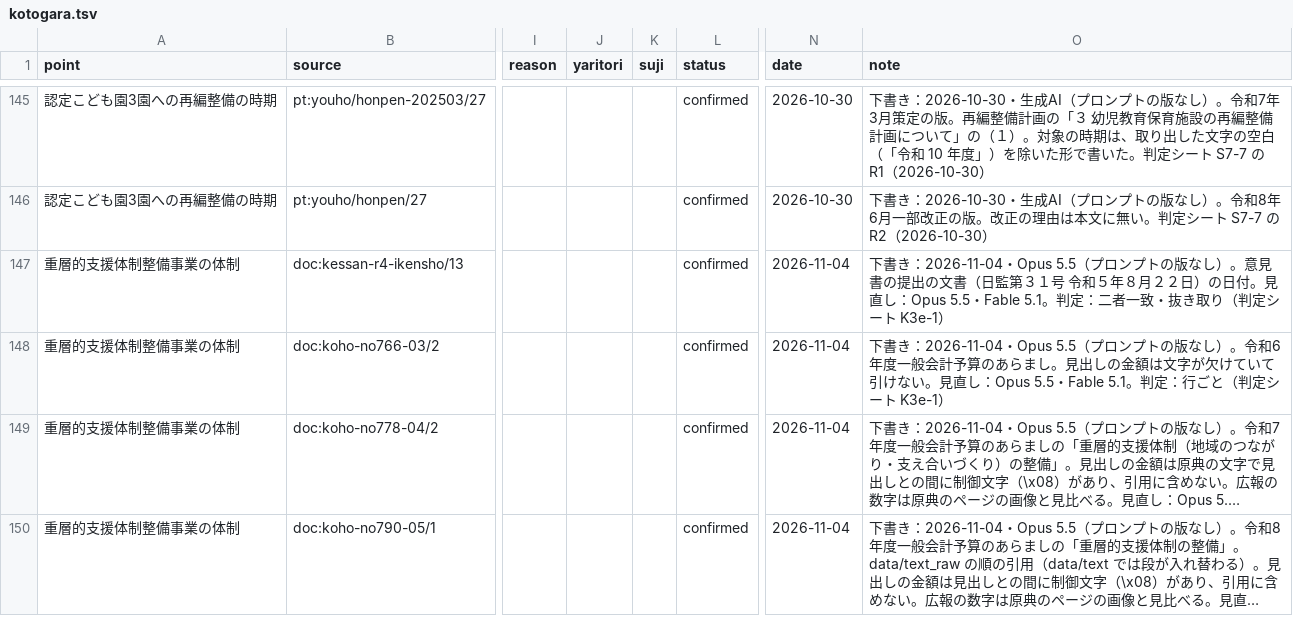
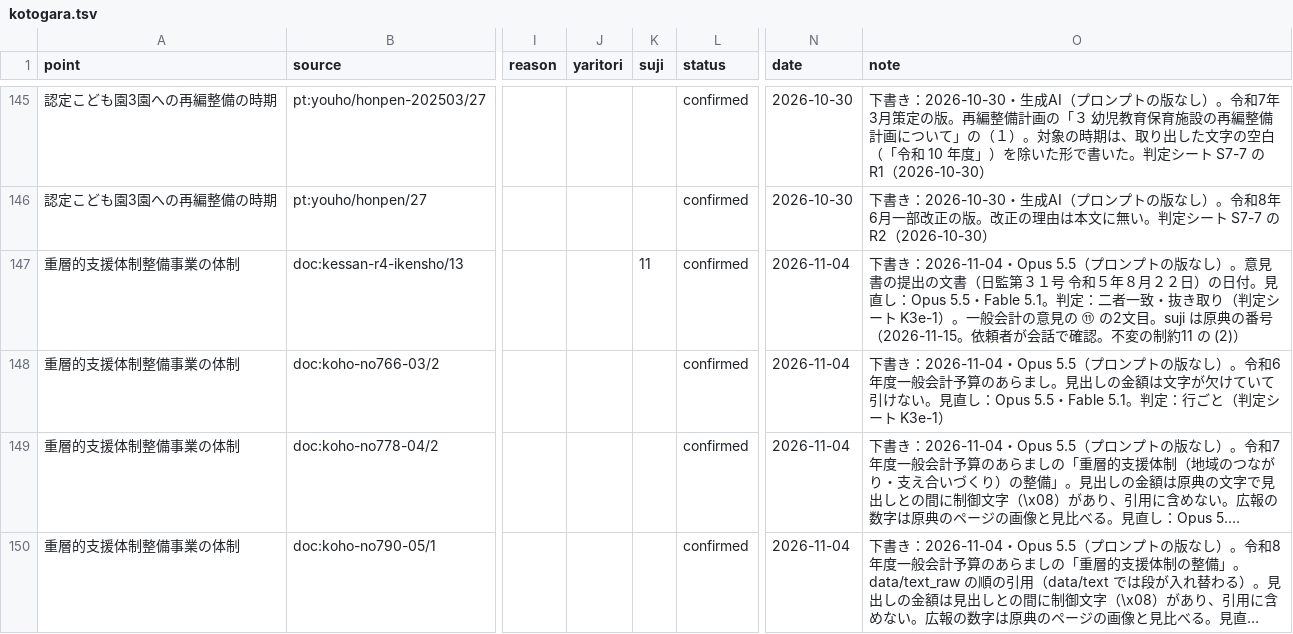
Before and after one commit to kken78/hino-ronten, a TSV file: records/kotogara.tsv, drawn as a sheet; only a part is shown, gaps mark what is left out; long unchanged cells end in …; the diff names each change by its address in the sheet, - before the commit and + after, or states it on an @@ line.

```diff
--- a/records/kotogara.tsv
+++ b/records/kotogara.tsv
-K147 (suji): (empty)
+K147 (suji): 11
-O147 (note): …ト K3e-1）
+O147 (note): …ト K3e-1）。一般会計の意見の ⑪ の2文目。suji は原典の番号（2026-11-15。依頼者が会話で確認。不変の制約11 の (2)）
```
Also changed, not shown: records/kisai.tsv.
